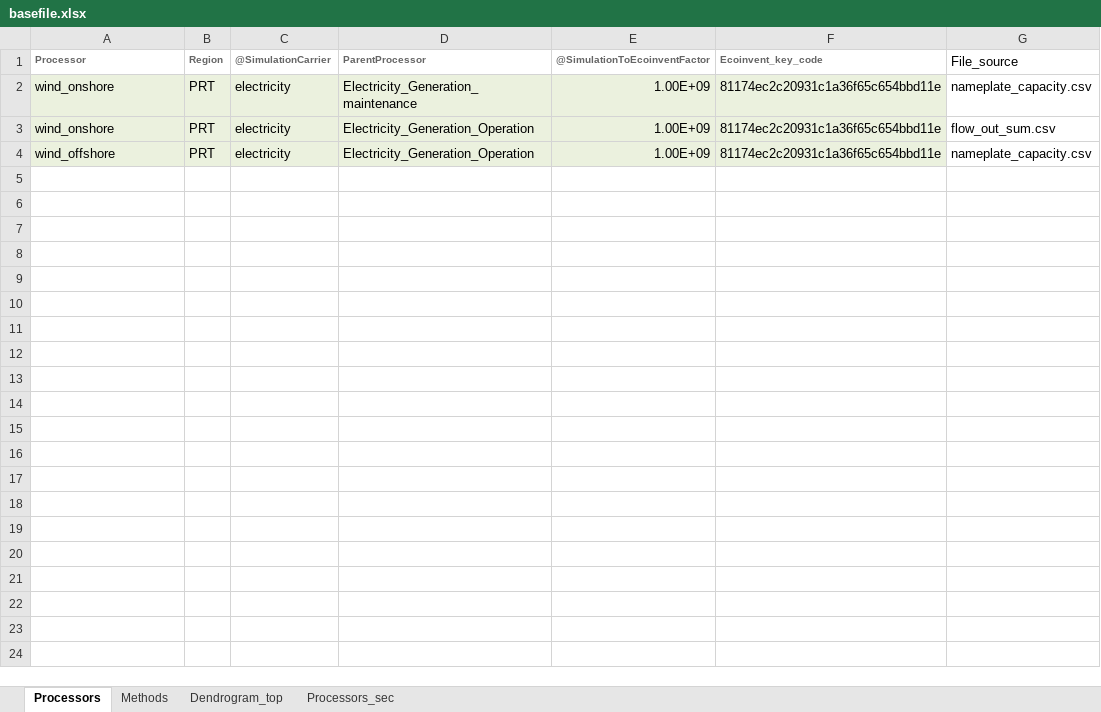
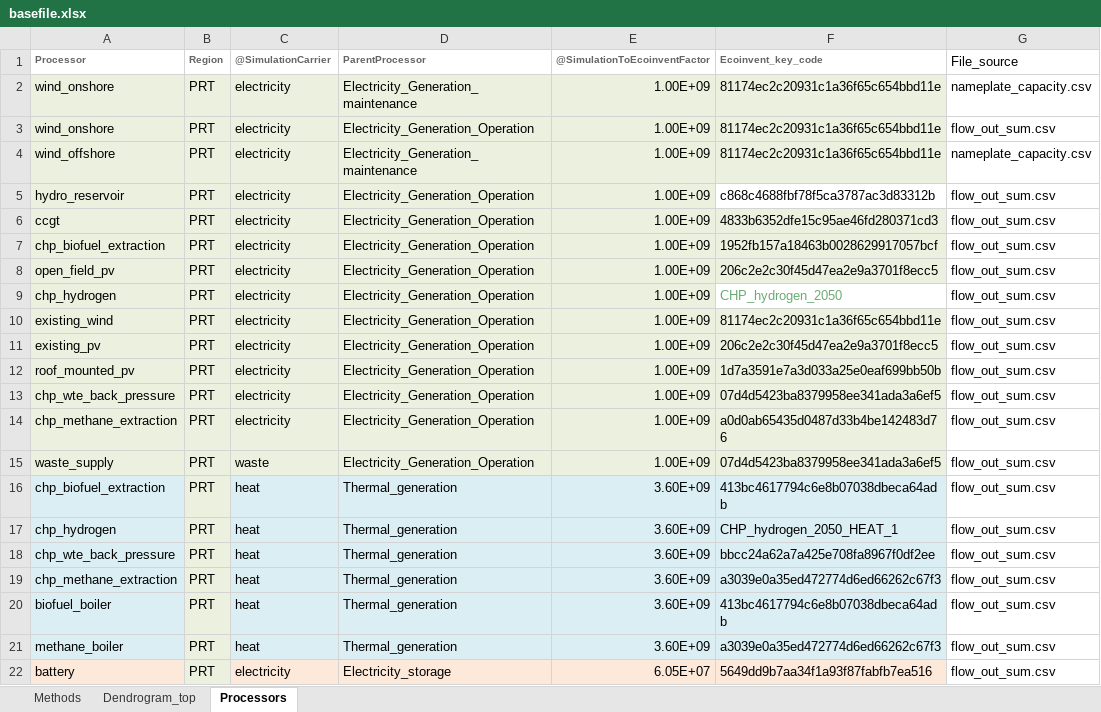
Before and after one commit to LIVENlab/Sparks, an Excel workbook: testing/data_test/basefile.xlsx, sheet Processors, drawn as a sheet; only a part is shown; values as stored, in another font and other column widths than the file's, no borders; the diff covers the shown part only; the diff names each change by its address in the sheet, - before the commit and + after, or states it on an @@ line.

```diff
--- a/testing/data_test/basefile.xlsx (sheet Processors)
+++ b/testing/data_test/basefile.xlsx (sheet Processors)
-sheet tab: Processors_sec
@@ sheet tab order changed: Methods | Dendrogram_top | Processors @@
-D4 (ParentProcessor): Electricity_Generation_Operation
+D4 (ParentProcessor): Electricity_Generation_maintenance
+row 5: hydro_reservoir | PRT | electricity | Electricity_Generation_Operation | 1.00E+09 | c868c4688fbf78f5ca3787ac3d83312b | flow_out_sum.csv
+row 6: ccgt | PRT | electricity | Electricity_Generation_Operation | 1.00E+09 | 4833b6352dfe15c95ae46fd280371cd3 | flow_out_sum.csv
+row 7: chp_biofuel_extraction | PRT | electricity | Electricity_Generation_Operation | 1.00E+09 | 1952fb157a18463b0028629917057bcf | flow_out_sum.csv
+row 8: open_field_pv | PRT | electricity | Electricity_Generation_Operation | 1.00E+09 | 206c2e2c30f45d47ea2e9a3701f8ecc5 | flow_out_sum.csv
+row 9: chp_hydrogen | PRT | electricity | Electricity_Generation_Operation | 1.00E+09 | CHP_hydrogen_2050 | flow_out_sum.csv
+row 10: existing_wind | PRT | electricity | Electricity_Generation_Operation | 1.00E+09 | 81174ec2c20931c1a36f65c654bbd11e | flow_out_sum.csv
+row 11: existing_pv | PRT | electricity | Electricity_Generation_Operation | 1.00E+09 | 206c2e2c30f45d47ea2e9a3701f8ecc5 | flow_out_sum.csv
+row 12: roof_mounted_pv | PRT | electricity | Electricity_Generation_Operation | 1.00E+09 | 1d7a3591e7a3d033a25e0eaf699bb50b | flow_out_sum.csv
+row 13: chp_wte_back_pressure | PRT | electricity | Electricity_Generation_Operation | 1.00E+09 | 07d4d5423ba8379958ee341ada3a6ef5 | flow_out_sum.csv
+row 14: chp_methane_extraction | PRT | electricity | Electricity_Generation_Operation | 1.00E+09 | a0d0ab65435d0487d33b4be142483d76 | flow_out_sum.csv
+row 15: waste_supply | PRT | waste | Electricity_Generation_Operation | 1.00E+09 | 07d4d5423ba8379958ee341ada3a6ef5 | flow_out_sum.csv
+row 16: chp_biofuel_extraction | PRT | heat | Thermal_generation | 3.60E+09 | 413bc4617794c6e8b07038dbeca64adb | flow_out_sum.csv
+row 17: chp_hydrogen | PRT | heat | Thermal_generation | 3.60E+09 | CHP_hydrogen_2050_HEAT_1 | flow_out_sum.csv
+row 18: chp_wte_back_pressure | PRT | heat | Thermal_generation | 3.60E+09 | bbcc24a62a7a425e708fa8967f0df2ee | flow_out_sum.csv
+row 19: chp_methane_extraction | PRT | heat | Thermal_generation | 3.60E+09 | a3039e0a35ed472774d6ed66262c67f3 | flow_out_sum.csv
+row 20: biofuel_boiler | PRT | heat | Thermal_generation | 3.60E+09 | 413bc4617794c6e8b07038dbeca64adb | flow_out_sum.csv
+row 21: methane_boiler | PRT | heat | Thermal_generation | 3.60E+09 | a3039e0a35ed472774d6ed66262c67f3 | flow_out_sum.csv
+row 22: battery | PRT | electricity | Electricity_storage | 6.05E+07 | 5649dd9b7aa34f1a93f87fabfb7ea516 | flow_out_sum.csv
```
Also changed, not shown: 10 added rows elsewhere in this sheet, sheet Dendrogram_top, 1 other file.
